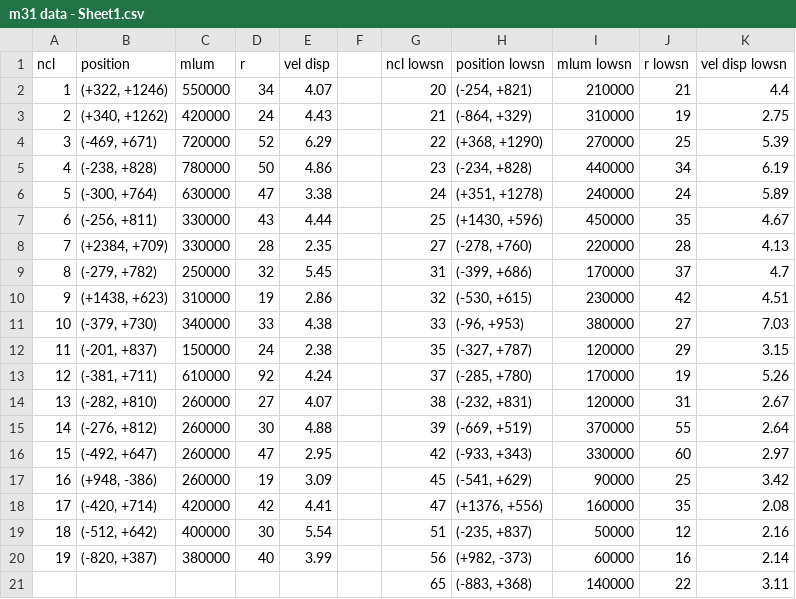
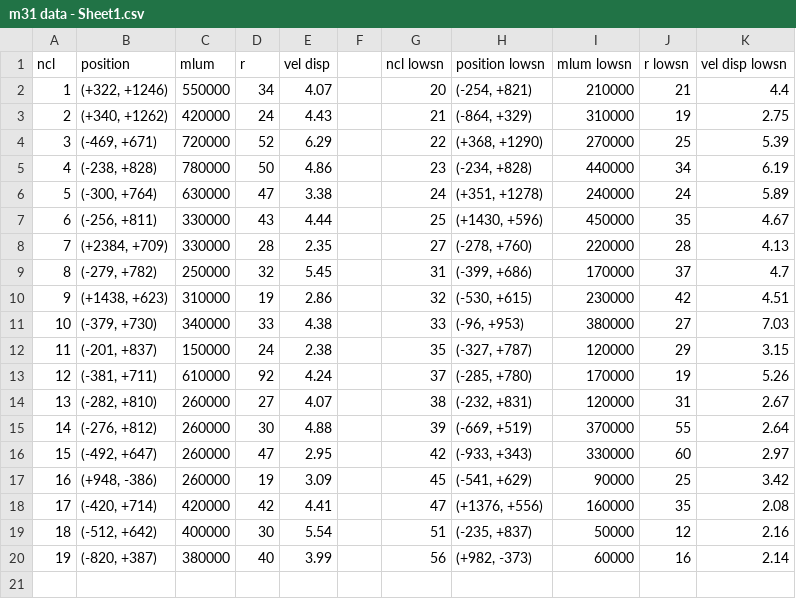
Before and after one commit to gracekrahm/clump-properties, a CSV file: m31 data - Sheet1.csv, drawn as a sheet.

Commit message:
Update m31 data - Sheet1.csv

```diff
--- a/m31 data - Sheet1.csv
+++ b/m31 data - Sheet1.csv
@@ -20,2 +20 @@ ncl,position,mlum,r,vel disp,,ncl lowsn,position lowsn,mlum lowsn,r lowsn,vel di
 19,"(-820, +387)",380000,40,3.99,,56,"(+982, -373)",60000,16,2.14
-,,,,,,65,"(-883, +368)",140000,22,3.11
```
